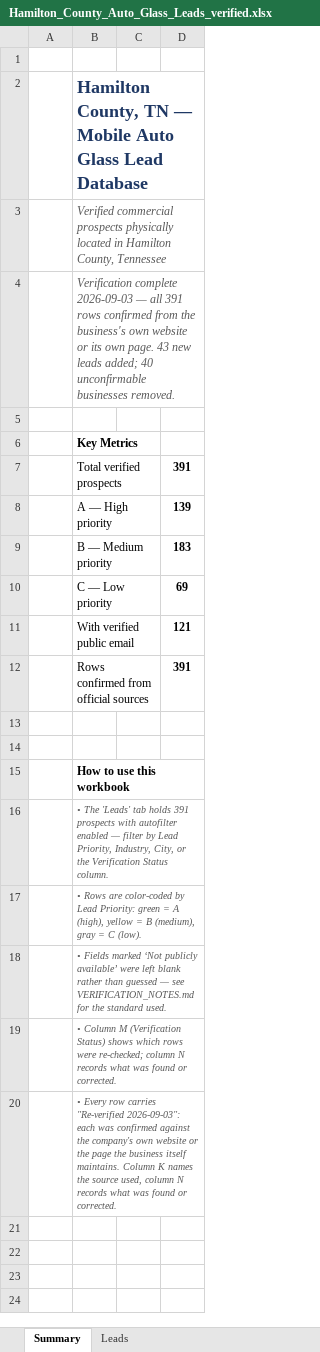
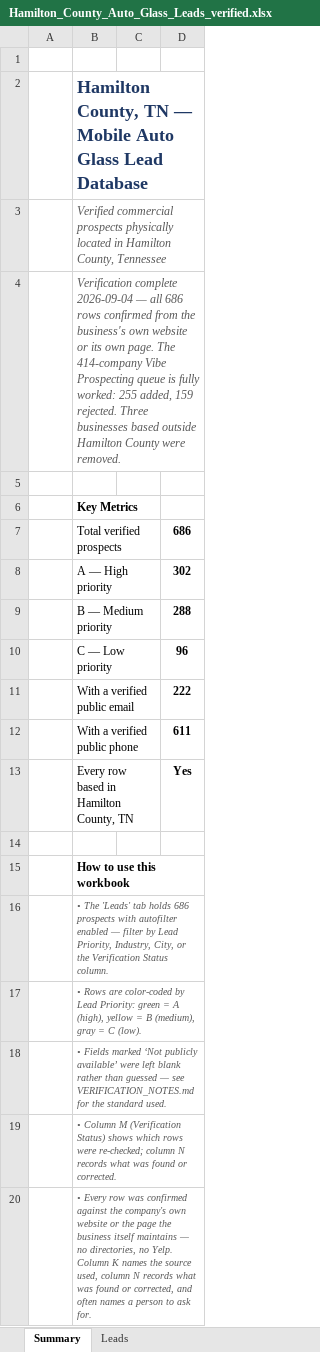
Before and after one commit to hardknoxautoglass/Hard-Knox-, an Excel workbook: leads/Hamilton_County_Auto_Glass_Leads_verified.xlsx, sheet Summary, drawn as a sheet; values as stored, in another font and other column widths than the file's, no borders; removed rows and columns are numbered as before the commit, all else as after; the diff names each change by its address in the sheet, - before the commit and + after, or states it on an @@ line.

```diff
--- a/leads/Hamilton_County_Auto_Glass_Leads_verified.xlsx (sheet Summary)
+++ b/leads/Hamilton_County_Auto_Glass_Leads_verified.xlsx (sheet Summary)
-B4: Verification complete 2026-09-03 — all 391 rows confirmed from the business's own website or its own page. 43 new leads added; 40 unconfirmable businesses removed.
+B4: Verification complete 2026-09-04 — all 686 rows confirmed from the business's own website or its own page. The 414-company Vibe Prospecting queue is fully worked: 255 added, 159 rejected. Three businesses based outside Hamilton County were removed.
-D7: 391
+D7: 686
-D8: 139
+D8: 302
-D9: 183
+D9: 288
-D10: 69
+D10: 96
-row 11:  | With verified public email |  | 121
-row 12:  | Rows confirmed from official sources |  | 391
-row 11: (empty)
+row 11:  | With a verified public email |  | 222
+row 12:  | With a verified public phone |  | 611
+row 13:  | Every row based in Hamilton County, TN |  | Yes
-B16: …tab holds 391 prospects with…
+B16: …tab holds 686 prospects with…
-B20: …Every row carries "Re-verified 2026-09-03": each was confirmed against the company's own website or the page the business itself maintains. Column K names the source used, column N records what was found or corrected.
+B20: …Every row was confirmed against the company's own website or the page the business itself maintains — no directories, no Yelp. Column K names the source used, column N records what was found or corrected, and often names a person to ask for.
```
